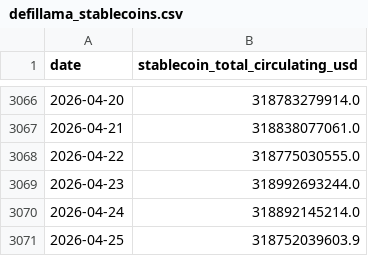
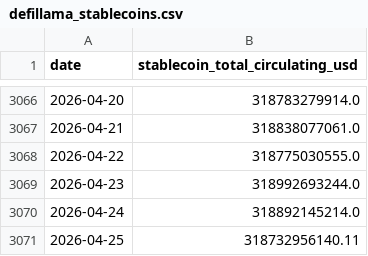
Before and after one commit to brainardkho77/btc_price_dashboard, a CSV file: data_cache/defillama_stablecoins.csv, drawn as a sheet; only a part is shown, gaps mark what is left out.

```diff
--- a/data_cache/defillama_stablecoins.csv
+++ b/data_cache/defillama_stablecoins.csv
@@ -3070,2 +3070,2 @@ date,stablecoin_total_circulating_usd
 2026-04-24,318892145214.0
-2026-04-25,318752039603.9
+2026-04-25,318732956140.11
```
Also changed, not shown: data_cache/yahoo_market_proxies.csv, outputs/backtest_summary.csv, 33 other files.
